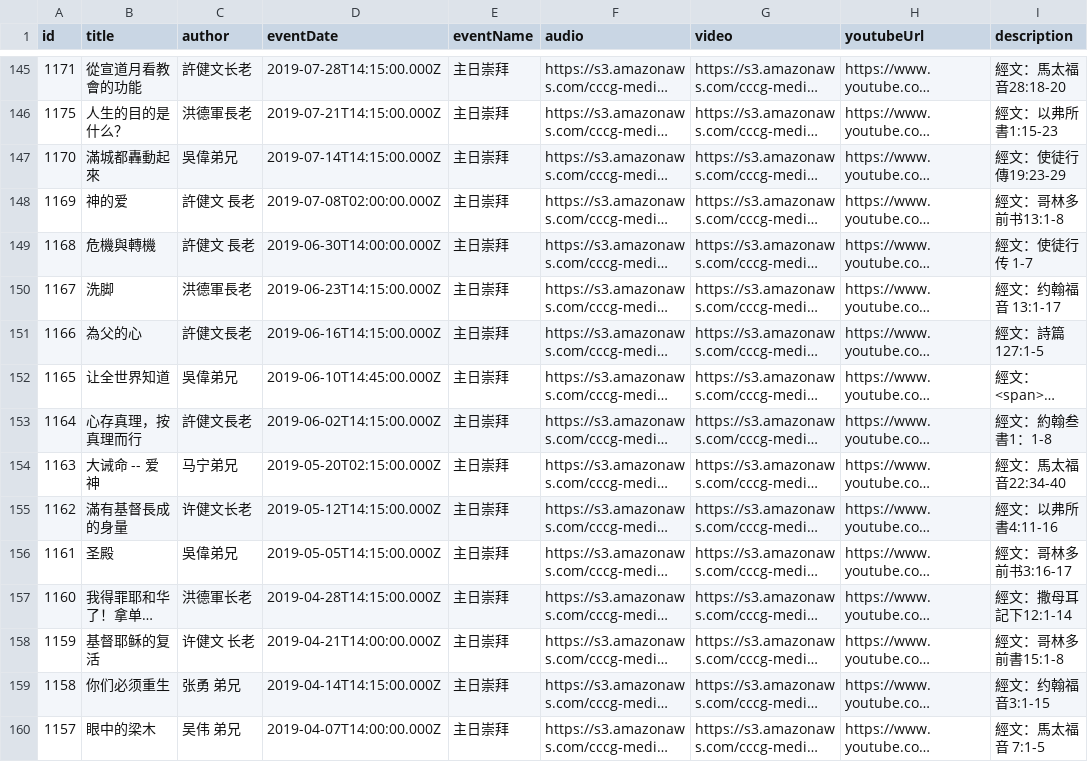
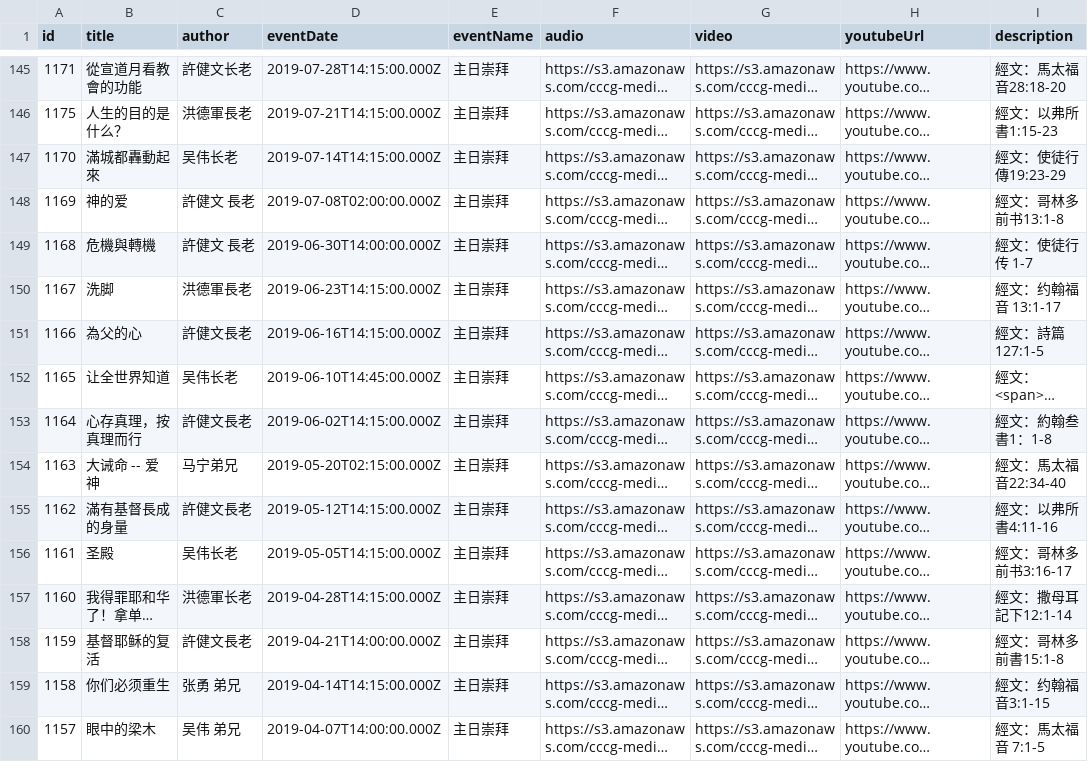
Before and after one commit to vcfvct/cccg-sermon, a CSV file: public/sermons.csv, drawn as a sheet; only a part is shown, gaps mark what is left out; long unchanged cells end in …; the diff covers the shown part only; the diff names each change by its address in the sheet, - before the commit and + after, or states it on an @@ line.

```diff
--- a/public/sermons.csv
+++ b/public/sermons.csv
-C147 (author): 吳偉弟兄
+C147 (author): 吴伟长老
-C152 (author): 吳偉弟兄
+C152 (author): 吴伟长老
-C155 (author): 许健文长老
+C155 (author): 許健文長老
-C156 (author): 吳偉弟兄
+C156 (author): 吴伟长老
-C158 (author): 许健文 长老
+C158 (author): 許健文長老
```
Also changed, not shown: 90 edited cells elsewhere in this file, 23 other files.
